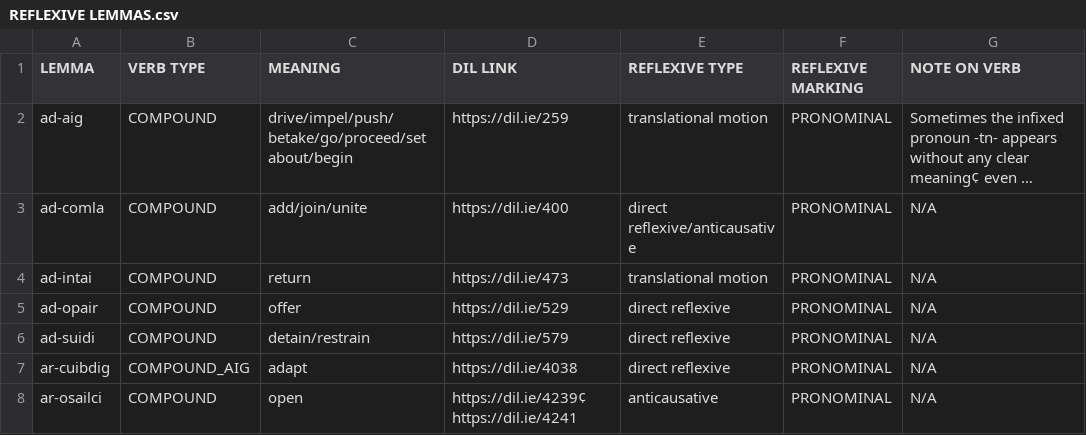
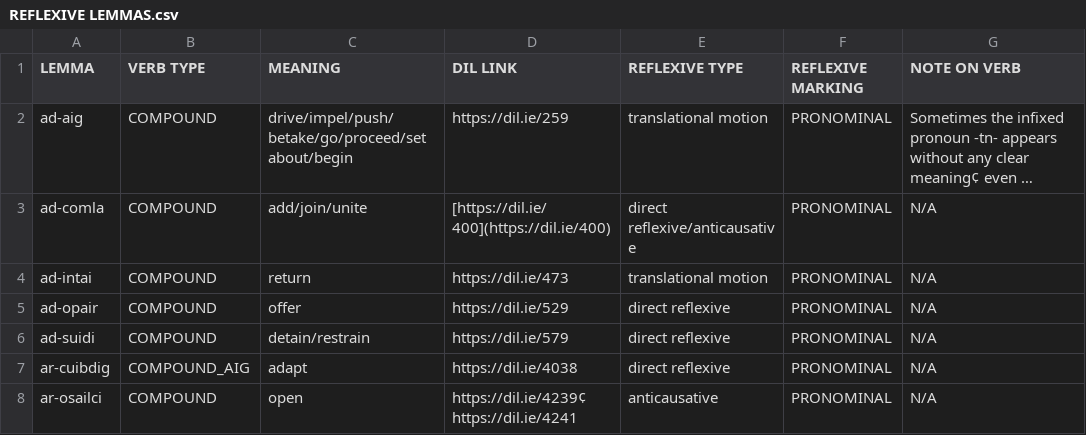
Before and after one commit to elliottlash12/EarlyIrishReflexives, a CSV file: REFLEXIVE LEMMAS.csv, drawn as a sheet; only a part is shown; long unchanged cells end in …; the diff names each change by its address in the sheet, - before the commit and + after, or states it on an @@ line.

Commit message:
Testing Line 3

```diff
--- a/REFLEXIVE LEMMAS.csv
+++ b/REFLEXIVE LEMMAS.csv
-D3 (DIL LINK): https://dil.ie/400
+D3 (DIL LINK): [https://dil.ie/400](https://dil.ie/400)
```
